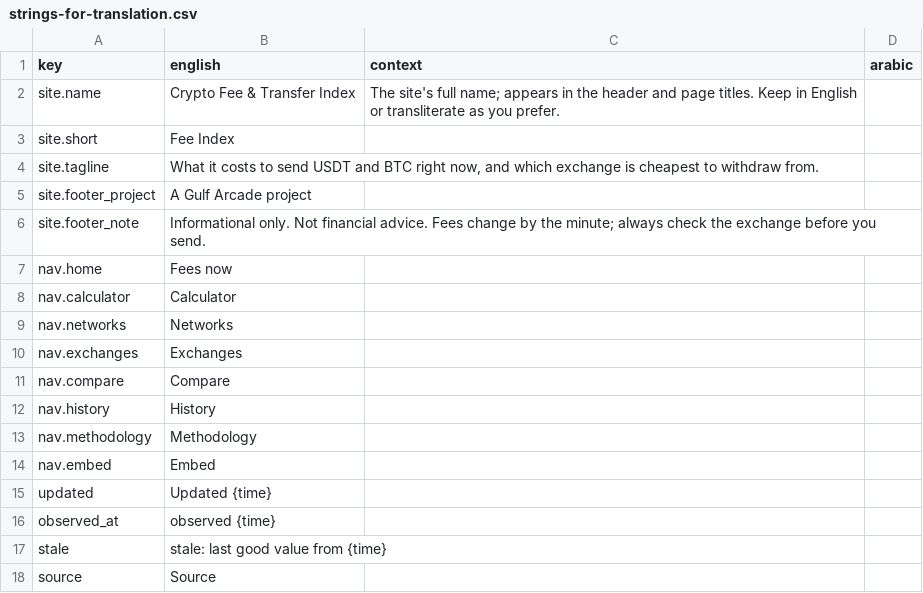
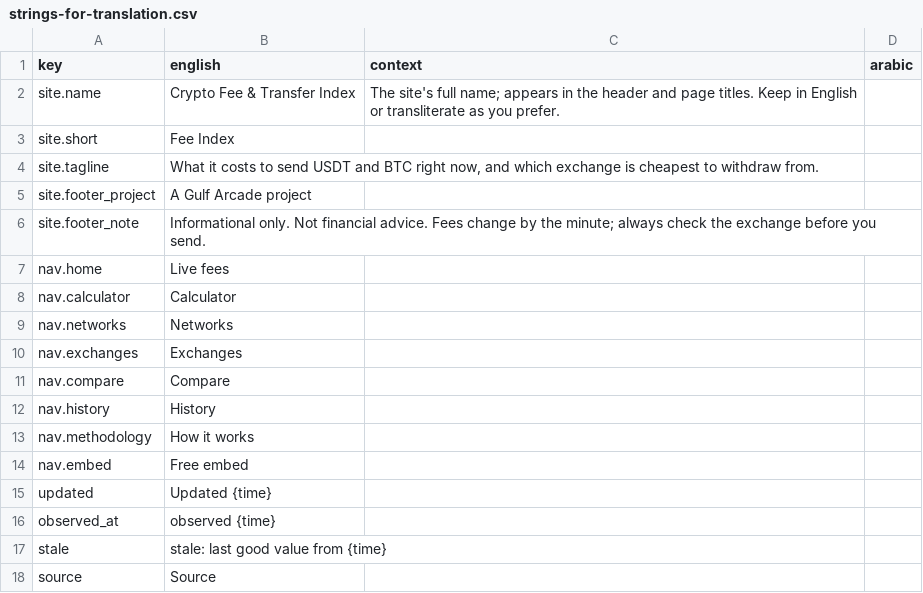
Before and after one commit to maresfield-cmyk/gcrypto, a CSV file: docs/strings-for-translation.csv, drawn as a sheet; only a part is shown.

```diff
--- a/docs/strings-for-translation.csv
+++ b/docs/strings-for-translation.csv
@@ -6,3 +6,3 @@ key,english,context,arabic
 "site.footer_note","Informational only. Not financial advice. Fees change by the minute; always check the exchange before you send.","",""
-"nav.home","Fees now","",""
+"nav.home","Live fees","",""
 "nav.calculator","Calculator","",""
@@ -12,4 +12,4 @@ key,english,context,arabic
 "nav.history","History","",""
-"nav.methodology","Methodology","",""
-"nav.embed","Embed","",""
+"nav.methodology","How it works","",""
+"nav.embed","Free embed","",""
 "updated","Updated {time}","",""
```
Also changed, not shown: 1 other file.
